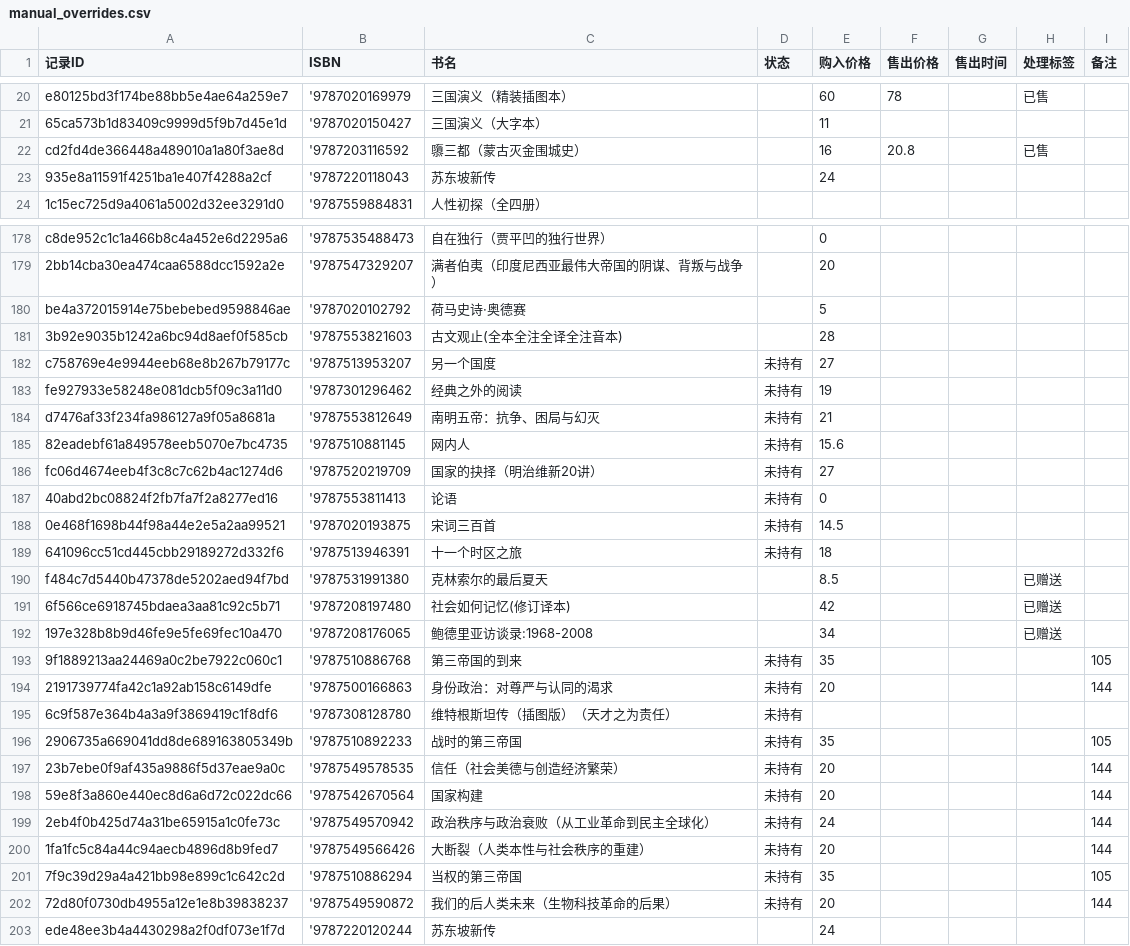
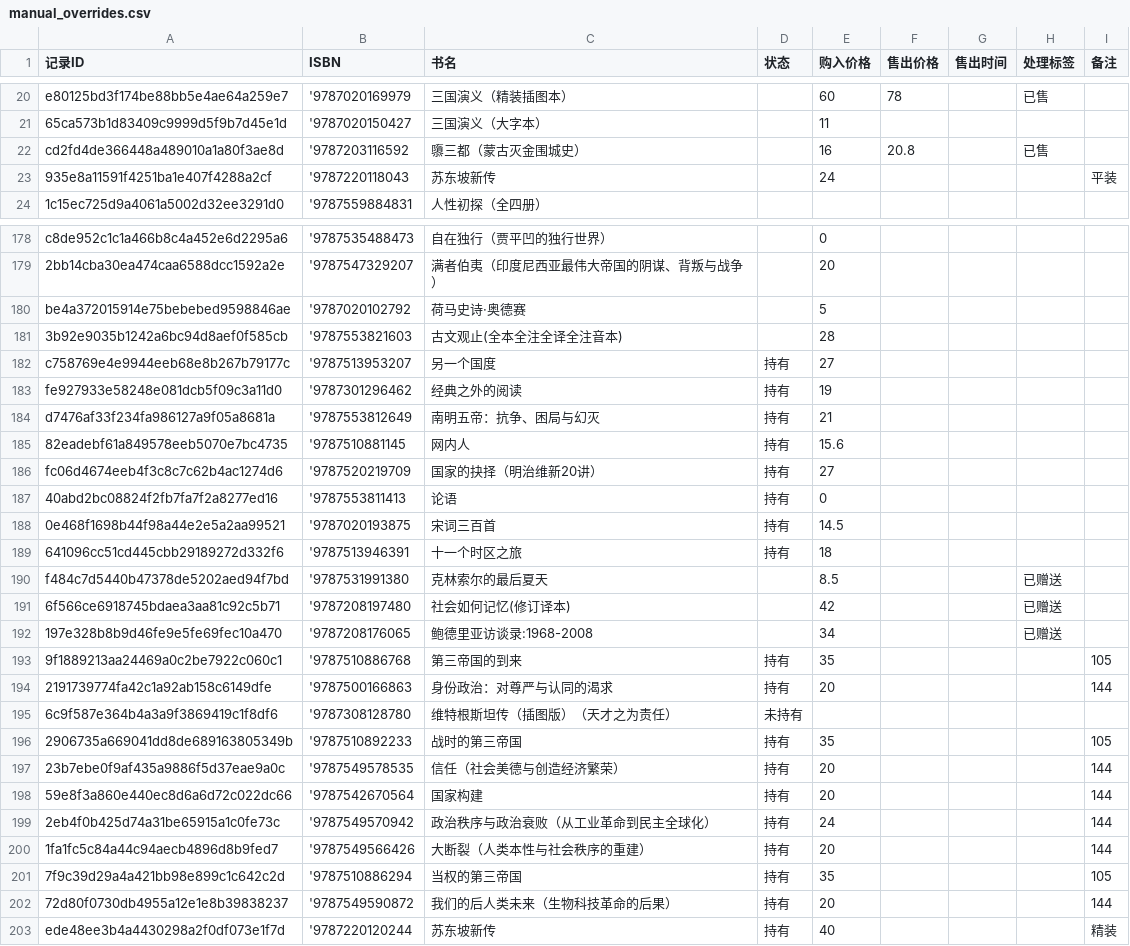
Before and after one commit to lipingxu/dzy_inventory, a CSV file: manual_overrides.csv, drawn as a sheet; only a part is shown, gaps mark what is left out.

Commit message:
chore: update manual overrides via local editor

```diff
--- a/manual_overrides.csv
+++ b/manual_overrides.csv
@@ -22,3 +22,3 @@ e80125bd3f174be88bb5e4ae64a259e7,'9787020169979,三国演义（精装插图本
 cd2fd4de366448a489010a1a80f3ae8d,'9787203116592,隳三都（蒙古灭金围城史）,,16,20.8,,已售,
-935e8a11591f4251ba1e407f4288a2cf,'9787220118043,苏东坡新传,,24,,,,
+935e8a11591f4251ba1e407f4288a2cf,'9787220118043,苏东坡新传,,24,,,,平装
 1c15ec725d9a4061a5002d32ee3291d0,'9787559884831,人性初探（全四册）,,,,,,
@@ -181,10 +181,10 @@ be4a372015914e75bebebed9598846ae,'9787020102792,荷马史诗·奥德赛,,5,,,,
 3b92e9035b1242a6bc94d8aef0f585cb,'9787553821603,古文观止(全本全注全译全注音本),,28,,,,
-c758769e4e9944eeb68e8b267b79177c,'9787513953207,另一个国度,未持有,27,,,,
-fe927933e58248e081dcb5f09c3a11d0,'9787301296462,经典之外的阅读,未持有,19,,,,
-d7476af33f234fa986127a9f05a8681a,'9787553812649,南明五帝：抗争、困局与幻灭,未持有,21,,,,
-82eadebf61a849578eeb5070e7bc4735,'9787510881145,网内人,未持有,15.6,,,,
-fc06d4674eeb4f3c8c7c62b4ac1274d6,'9787520219709,国家的抉择（明治维新20讲）,未持有,27,,,,
-40abd2bc08824f2fb7fa7f2a8277ed16,'9787553811413,论语,未持有,0,,,,
-0e468f1698b44f98a44e2e5a2aa99521,'9787020193875,宋词三百首,未持有,14.5,,,,
-641096cc51cd445cbb29189272d332f6,'9787513946391,十一个时区之旅,未持有,18,,,,
+c758769e4e9944eeb68e8b267b79177c,'9787513953207,另一个国度,持有,27,,,,
+fe927933e58248e081dcb5f09c3a11d0,'9787301296462,经典之外的阅读,持有,19,,,,
+d7476af33f234fa986127a9f05a8681a,'9787553812649,南明五帝：抗争、困局与幻灭,持有,21,,,,
+82eadebf61a849578eeb5070e7bc4735,'9787510881145,网内人,持有,15.6,,,,
+fc06d4674eeb4f3c8c7c62b4ac1274d6,'9787520219709,国家的抉择（明治维新20讲）,持有,27,,,,
+40abd2bc08824f2fb7fa7f2a8277ed16,'9787553811413,论语,持有,0,,,,
+0e468f1698b44f98a44e2e5a2aa99521,'9787020193875,宋词三百首,持有,14.5,,,,
+641096cc51cd445cbb29189272d332f6,'9787513946391,十一个时区之旅,持有,18,,,,
 f484c7d5440b47378de5202aed94f7bd,'9787531991380,克林索尔的最后夏天,,8.5,,,已赠送,
@@ -192,12 +192,12 @@ f484c7d5440b47378de5202aed94f7bd,'9787531991380,克林索尔的最后夏天,,8.5
 197e328b8b9d46fe9e5fe69fec10a470,'9787208176065,鲍德里亚访谈录:1968-2008,,34,,,已赠送,
-9f1889213aa24469a0c2be7922c060c1,'9787510886768,第三帝国的到来,未持有,35,,,,105
-2191739774fa42c1a92ab158c6149dfe,'9787500166863,身份政治：对尊严与认同的渴求,未持有,20,,,,144
+9f1889213aa24469a0c2be7922c060c1,'9787510886768,第三帝国的到来,持有,35,,,,105
+2191739774fa42c1a92ab158c6149dfe,'9787500166863,身份政治：对尊严与认同的渴求,持有,20,,,,144
 6c9f587e364b4a3a9f3869419c1f8df6,'9787308128780,维特根斯坦传（插图版）（天才之为责任）,未持有,,,,,
-2906735a669041dd8de689163805349b,'9787510892233,战时的第三帝国,未持有,35,,,,105
-23b7ebe0f9af435a9886f5d37eae9a0c,'9787549578535,信任（社会美德与创造经济繁荣）,未持有,20,,,,144
-59e8f3a860e440ec8d6a6d72c022dc66,'9787542670564,国家构建,未持有,20,,,,144
-2eb4f0b425d74a31be65915a1c0fe73c,'9787549570942,政治秩序与政治衰败（从工业革命到民主全球化）,未持有,24,,,,144
-1fa1fc5c84a44c94aecb4896d8b9fed7,'9787549566426,大断裂（人类本性与社会秩序的重建）,未持有,20,,,,144
-7f9c39d29a4a421bb98e899c1c642c2d,'9787510886294,当权的第三帝国,未持有,35,,,,105
-72d80f0730db4955a12e1e8b39838237,'9787549590872,我们的后人类未来（生物科技革命的后果）,未持有,20,,,,144
-ede48ee3b4a4430298a2f0df073e1f7d,'9787220120244,苏东坡新传,,24,,,,
+2906735a669041dd8de689163805349b,'9787510892233,战时的第三帝国,持有,35,,,,105
+23b7ebe0f9af435a9886f5d37eae9a0c,'9787549578535,信任（社会美德与创造经济繁荣）,持有,20,,,,144
+59e8f3a860e440ec8d6a6d72c022dc66,'9787542670564,国家构建,持有,20,,,,144
+2eb4f0b425d74a31be65915a1c0fe73c,'9787549570942,政治秩序与政治衰败（从工业革命到民主全球化）,持有,24,,,,144
+1fa1fc5c84a44c94aecb4896d8b9fed7,'9787549566426,大断裂（人类本性与社会秩序的重建）,持有,20,,,,144
+7f9c39d29a4a421bb98e899c1c642c2d,'9787510886294,当权的第三帝国,持有,35,,,,105
+72d80f0730db4955a12e1e8b39838237,'9787549590872,我们的后人类未来（生物科技革命的后果）,持有,20,,,,144
+ede48ee3b4a4430298a2f0df073e1f7d,'9787220120244,苏东坡新传,持有,40,,,,精装
```
